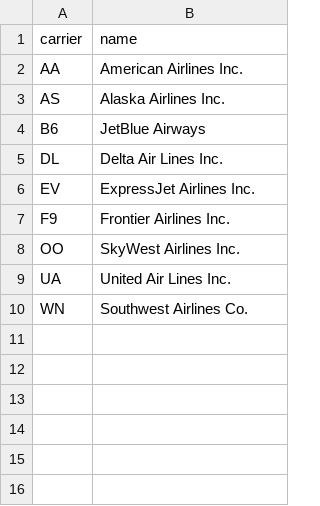
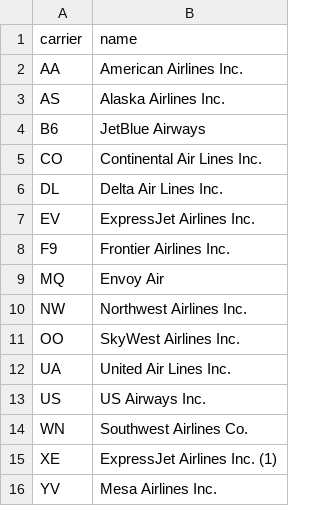
Before and after one commit to erikerhardt/flightsABQ17, a CSV file: data-raw/airlines.csv, drawn as a sheet.

```diff
--- a/data-raw/airlines.csv
+++ b/data-raw/airlines.csv
@@ -4,2 +4,3 @@ AS,Alaska Airlines Inc.
 B6,JetBlue Airways
+CO,Continental Air Lines Inc.
 DL,Delta Air Lines Inc.
@@ -7,4 +8,9 @@ EV,ExpressJet Airlines Inc.
 F9,Frontier Airlines Inc.
+MQ,Envoy Air
+NW,Northwest Airlines Inc.
 OO,SkyWest Airlines Inc.
 UA,United Air Lines Inc.
+US,US Airways Inc.
 WN,Southwest Airlines Co.
+XE,ExpressJet Airlines Inc. (1)
+YV,Mesa Airlines Inc.
```
Also changed, not shown: 17 other files.
